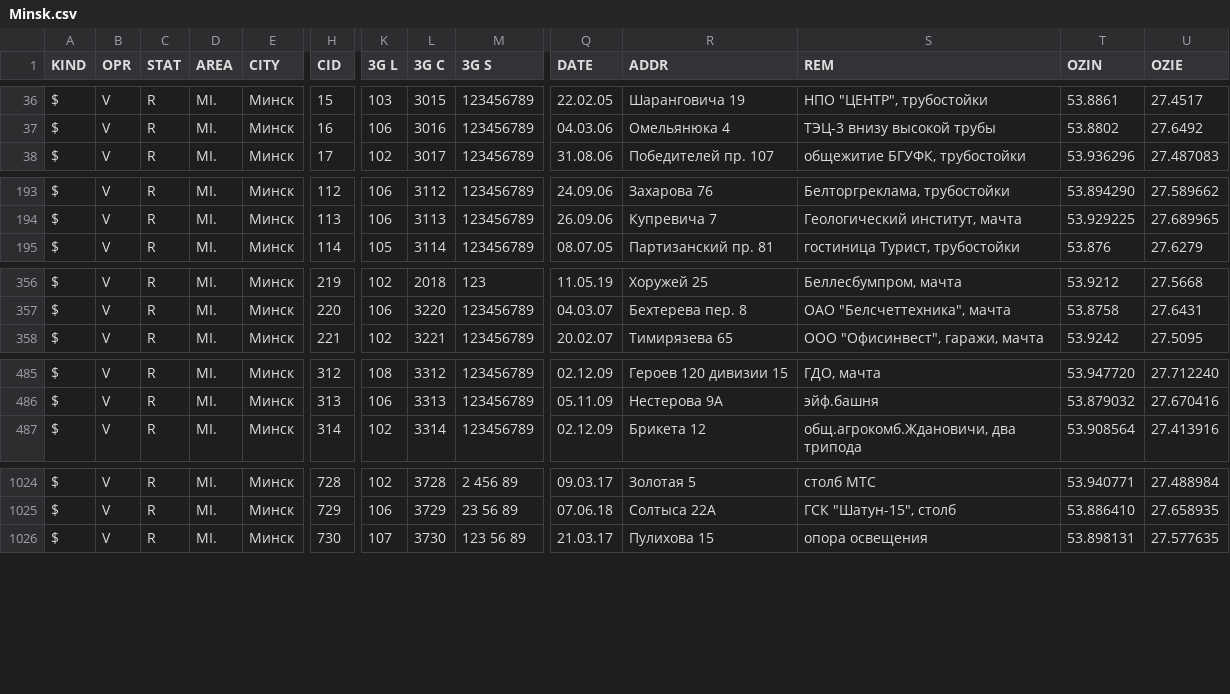
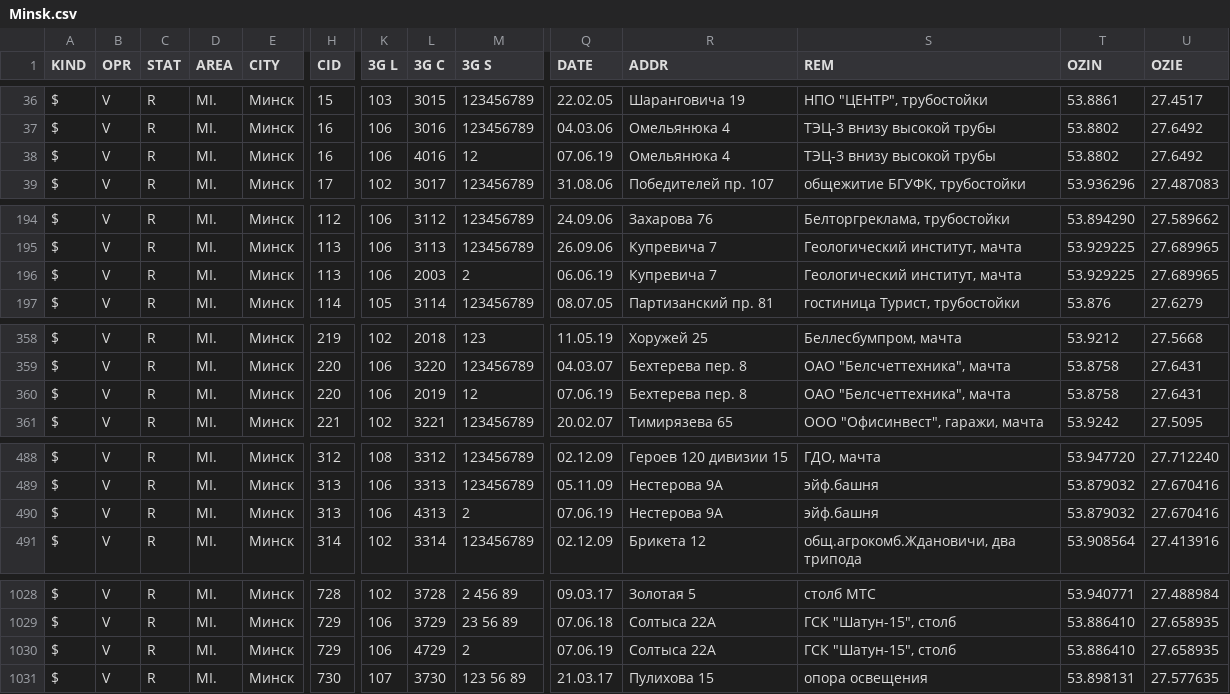
Before and after one commit to BelCellTracker/csv, a CSV file: Velcom/Minsk.csv, drawn as a sheet; only a part is shown, gaps mark what is left out; rows hold the shown columns only; the diff names each change by its address in the sheet, - before the commit and + after, or states it on an @@ line.

Commit message:
3 files | M  MTS/Brest.csv, M  MTS/Minsk.csv, M  Velcom/Minsk.csv

```diff
--- a/Velcom/Minsk.csv
+++ b/Velcom/Minsk.csv
+row 38: $ | V | R | MI. | Минск | 16 | 106 | 4016 | 12 | 07.06.19 | Омельянюка 4 | ТЭЦ-3 внизу высокой трубы | 53.8802 | 27.6492
+row 196: $ | V | R | MI. | Минск | 113 | 106 | 2003 | 2 | 06.06.19 | Купревича 7 | Геологический институт, мачта | 53.929225 | 27.689965
+row 360: $ | V | R | MI. | Минск | 220 | 106 | 2019 | 12 | 07.06.19 | Бехтерева пер. 8 | ОАО "Белсчеттехника", мачта | 53.8758 | 27.6431
+row 490: $ | V | R | MI. | Минск | 313 | 106 | 4313 | 2 | 07.06.19 | Нестерова 9А | эйф.башня | 53.879032 | 27.670416
+row 1030: $ | V | R | MI. | Минск | 729 | 106 | 4729 | 2 | 07.06.19 | Солтыса 22А | ГСК "Шатун-15", столб | 53.886410 | 27.658935
```
Also changed, not shown: MTS/Brest.csv, MTS/Minsk.csv.
